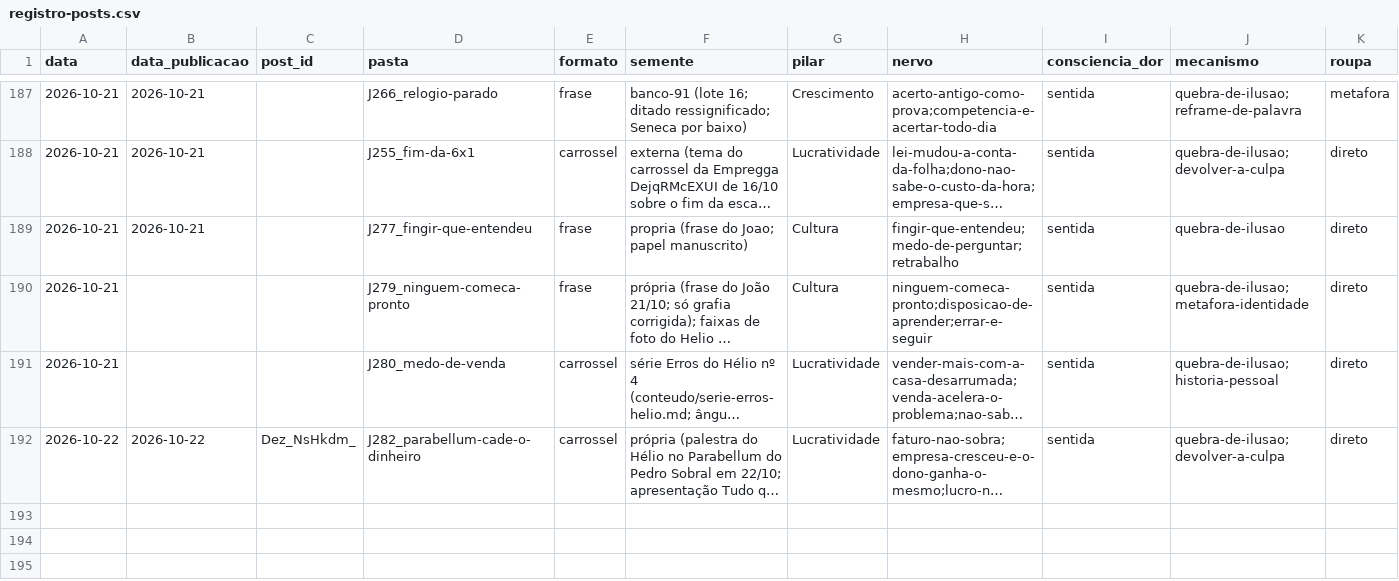
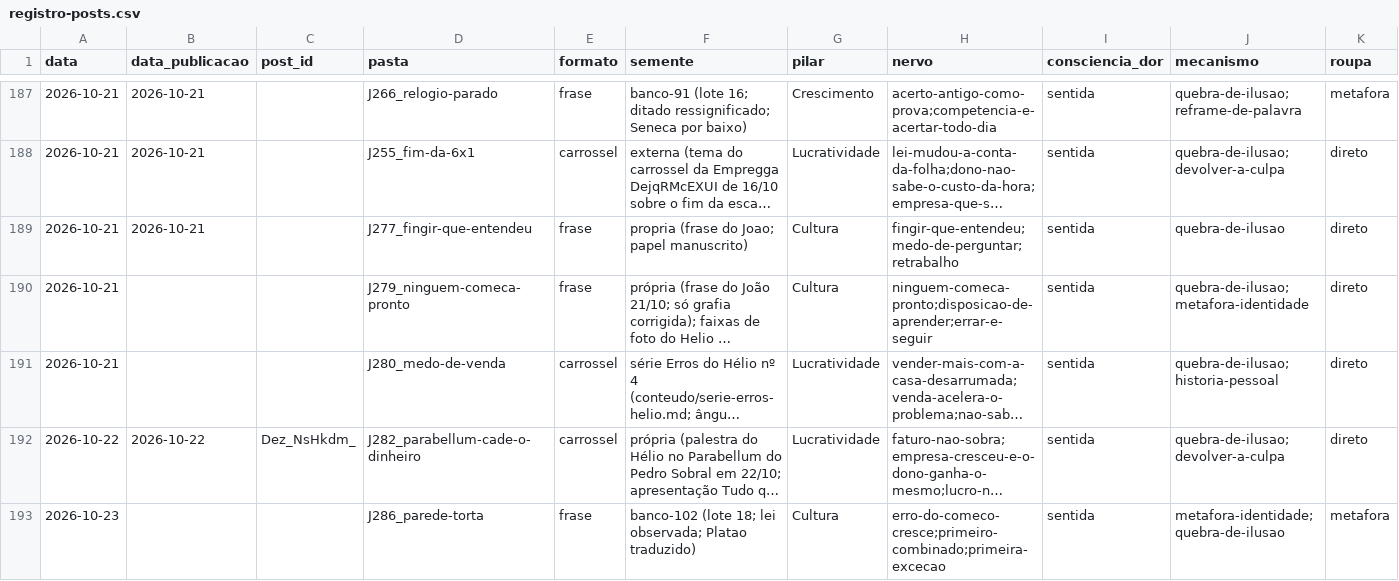
Before and after one commit to treinamentos-tatsuo/conteudo-helio-joao, a CSV file: conteudo/analise/registro-posts.csv, drawn as a sheet; only a part is shown, gaps mark what is left out; long unchanged cells end in …; rows hold the shown columns only; the diff names each change by its address in the sheet, - before the commit and + after, or states it on an @@ line.

```diff
--- a/conteudo/analise/registro-posts.csv
+++ b/conteudo/analise/registro-posts.csv
+row 193: 2026-10-23 |  |  | J286_parede-torta | frase | banco-102 (lote 18; lei observada; Platao traduzido) | Cultura | erro-do-comeco-cresce;primeiro-combinado;primeira-excecao | sentida | metafora-identidade;quebra-de-ilusao | metafora
```
Also changed, not shown: 3 other files.
